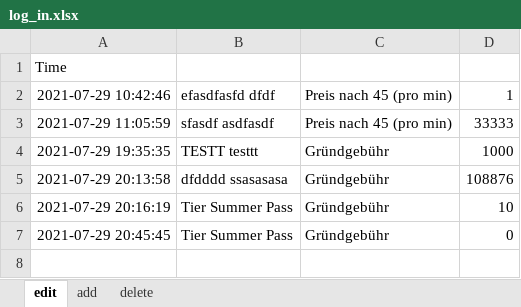
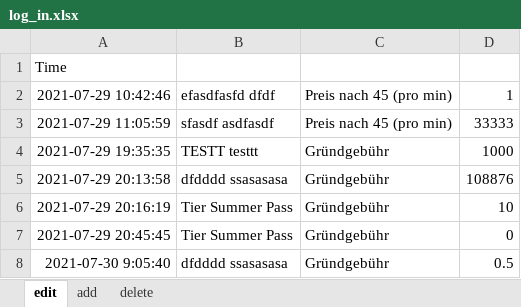
Before and after one commit to jhwarnecke/scooter, an Excel workbook: log_in.xlsx, sheet edit, drawn as a sheet; values as stored, in another font and other column widths than the file's, no borders; the diff names each change by its address in the sheet, - before the commit and + after, or states it on an @@ line.

```diff
--- a/log_in.xlsx (sheet edit)
+++ b/log_in.xlsx (sheet edit)
+row 8: 2021-07-30 9:05:40 | dfdddd ssasasasa | Gründgebühr | 0.5
```
Also changed, not shown: sheet add, sheet delete, log_out.xlsx, scooter.xlsx, 2 other files.
